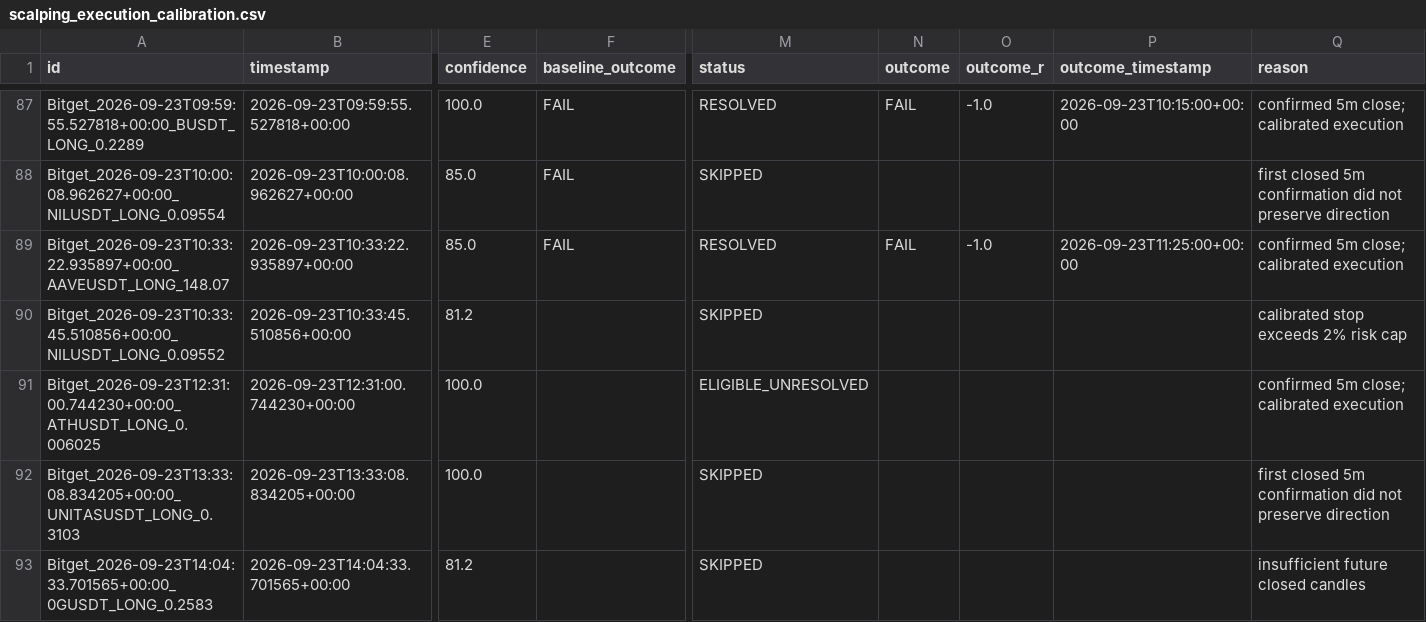
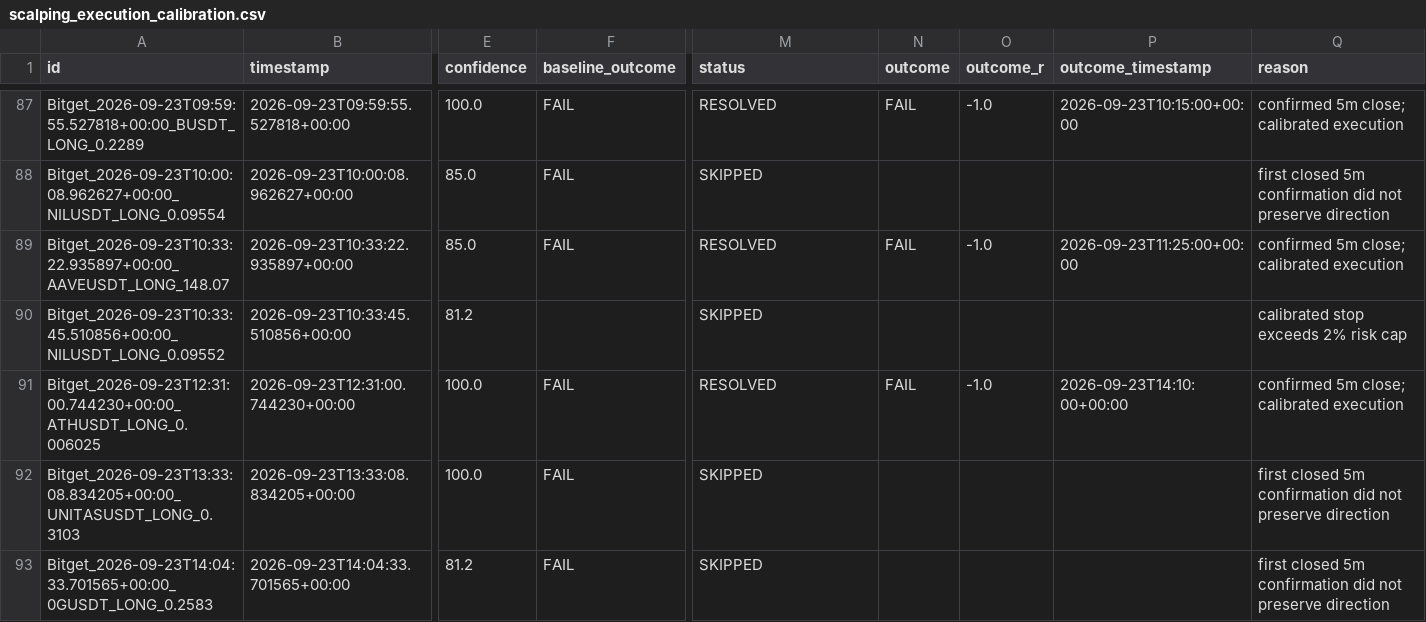
Before and after one commit to KikikJourney/Crypto-Scanner, a CSV file: data/scalping_execution_calibration.csv, drawn as a sheet; only a part is shown, gaps mark what is left out; the diff names each change by its address in the sheet, - before the commit and + after, or states it on an @@ line.

```diff
--- a/data/scalping_execution_calibration.csv
+++ b/data/scalping_execution_calibration.csv
-F91:F93 (baseline_outcome): (empty)
+F91:F93 (baseline_outcome): FAIL
-M91 (status): ELIGIBLE_UNRESOLVED
+M91 (status): RESOLVED
-N91 (outcome): (empty)
+N91 (outcome): FAIL
-O91 (outcome_r): (empty)
+O91 (outcome_r): -1.0
-P91 (outcome_timestamp): (empty)
+P91 (outcome_timestamp): 2026-09-23T14:10:00+00:00
-Q93 (reason): insufficient future closed candles
+Q93 (reason): first closed 5m confirmation did not preserve direction
```
Also changed, not shown: data/actionable_signals.csv, data/scalping_execution_retest.csv, 11 other files.
